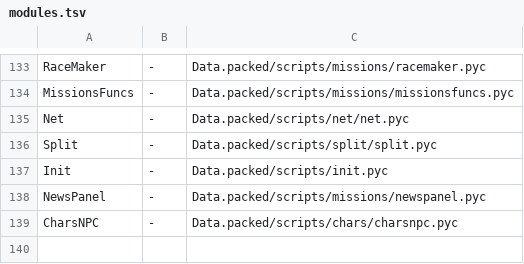
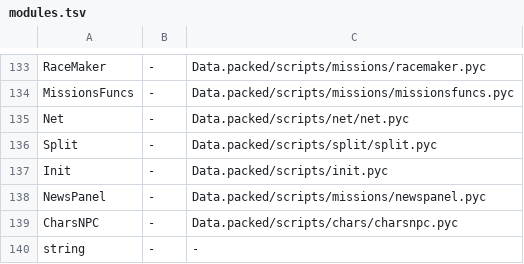
Before and after one commit to Blackwolf1337/scrapland, a TSV file: tools/modules/modules.tsv, drawn as a sheet; only a part is shown, gaps mark what is left out; the diff names each change by its address in the sheet, - before the commit and + after, or states it on an @@ line.

Commit message:
Python removal stage 4: the string module made in C
data/modules/string.mod (written by hand from the pyc2mod output) makes the string.py of Python 1.5.2 as the pack
loads it: the variables, the for loop over range(256) as the writes of its first round, and the functions that
"from strop import *" replaces taken from strop where the script defines them, so the keys keep their order. The
seven functions string.py keeps in Python (index, rindex, ljust, rjust, center, zfill, capwords) are C in
String.c, with the operators of the script on any object; the C ports that call string.zfill no longer run Python.

```diff
--- a/tools/modules/modules.tsv
+++ b/tools/modules/modules.tsv
+row 140: string | - | -
```
Also changed, not shown: 5 other files.
